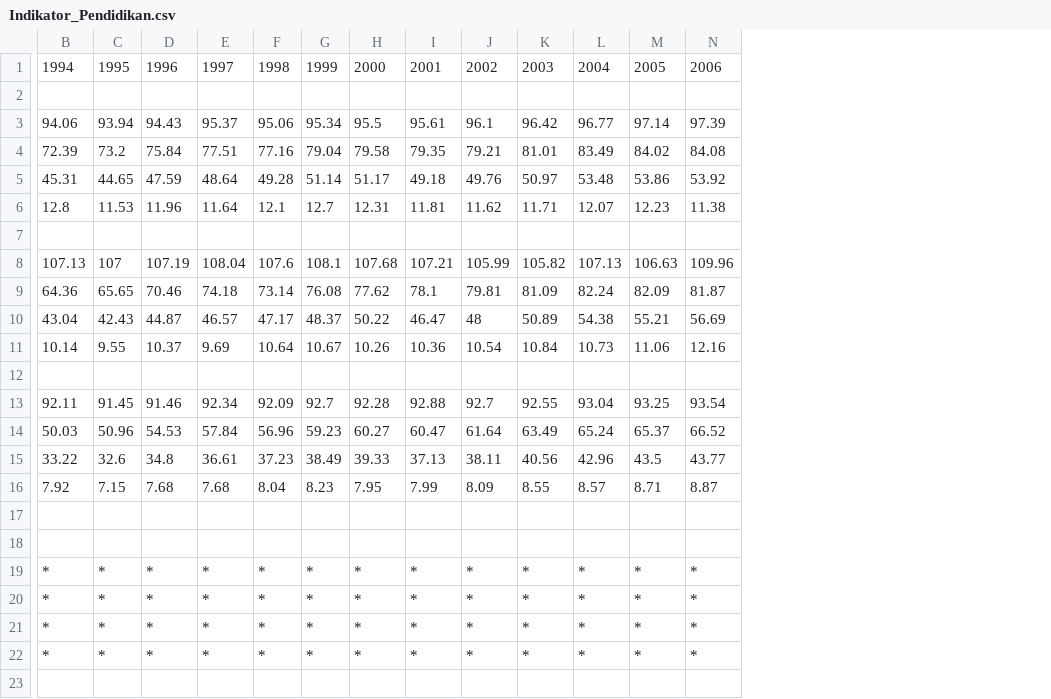
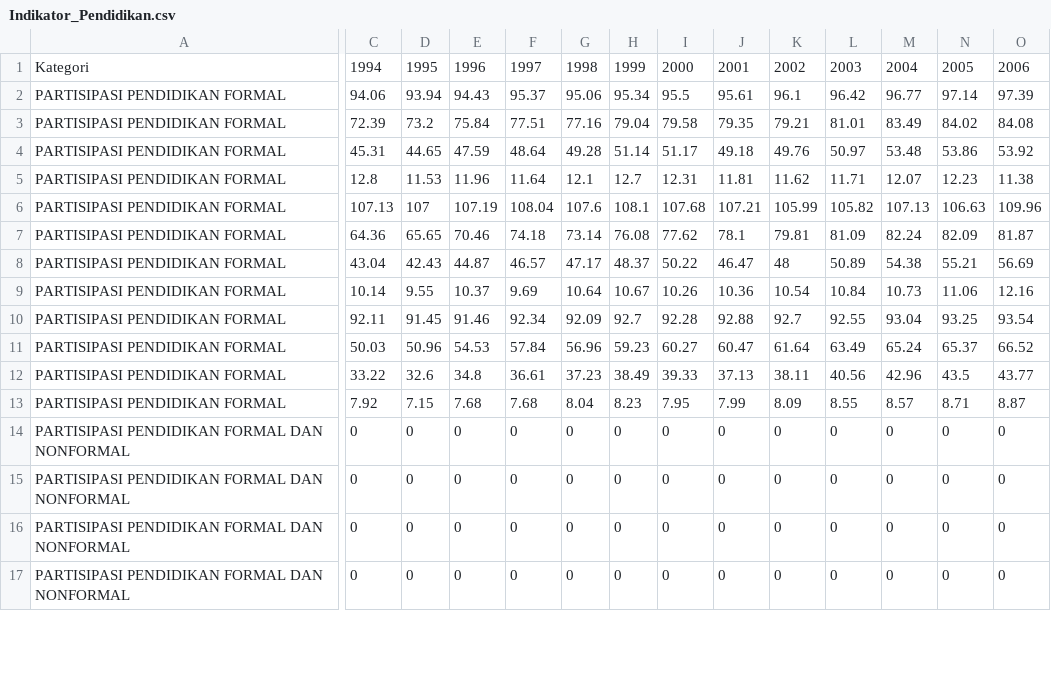
Before and after one commit to pour-le-hommes/Streamlit, a CSV file: data/Indikator_Pendidikan.csv, drawn as a sheet; only a part is shown, gaps mark what is left out; removed rows and columns are numbered as before the commit, all else as after; rows hold the shown columns only; the diff covers the shown part only; the diff names each change by its address in the sheet, - before the commit and + after, or states it on an @@ line.

```diff
--- a/data/Indikator_Pendidikan.csv
+++ b/data/Indikator_Pendidikan.csv
+column A, rows 1-17: Kategori | PARTISIPASI PENDIDIKAN FORMAL | PARTISIPASI PENDIDIKAN FORMAL | PARTISIPASI PENDIDIKAN FORMAL | PARTISIPASI PENDIDIKAN FORMAL | PARTISIPASI PENDIDIKAN FORMAL | PARTISIPASI PENDIDIKAN FORMAL | PARTISIPASI PENDIDIKAN FORMAL | PARTISIPASI PENDIDIKAN FORMAL | PARTISIPASI PENDIDIKAN FORMAL | PARTISIPASI PENDIDIKAN FORMAL | PARTISIPASI PENDIDIKAN FORMAL | PARTISIPASI PENDIDIKAN FORMAL | PARTISIPASI PENDIDIKAN FORMAL DAN NONFORMAL | PARTISIPASI PENDIDIKAN FORMAL DAN NONFORMAL | PARTISIPASI PENDIDIKAN FORMAL DAN NONFORMAL | PARTISIPASI PENDIDIKAN FORMAL DAN NONFORMAL
-row 2: (empty)
-row 7: (empty)
-row 12: (empty)
-row 17: (empty)
-row 18: (empty)
-C14:C17: *
+C14:C17: 0
-D14:D17: *
+D14:D17: 0
-E14:E17: *
+E14:E17: 0
-F14:F17: *
+F14:F17: 0
-G14:G17: *
+G14:G17: 0
-H14:H17: *
+H14:H17: 0
-I14:I17: *
+I14:I17: 0
-J14:J17: *
+J14:J17: 0
-K14:K17: *
+K14:K17: 0
-L14:L17: *
+L14:L17: 0
-M14:M17: *
+M14:M17: 0
-N14:N17: *
+N14:N17: 0
-O14:O17: *
+O14:O17: 0
-row 23: (empty)
```
Also changed, not shown: 19 removed rows and 120 edited cells elsewhere in this file, 11 other files.
